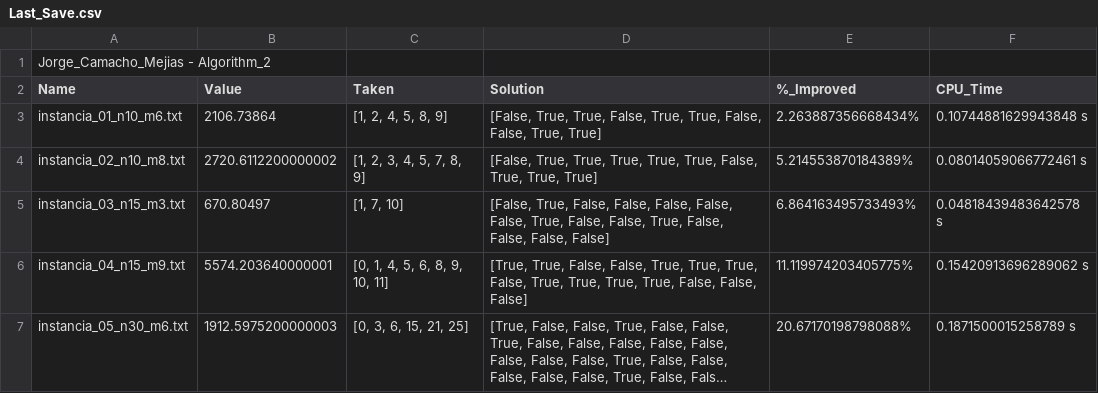
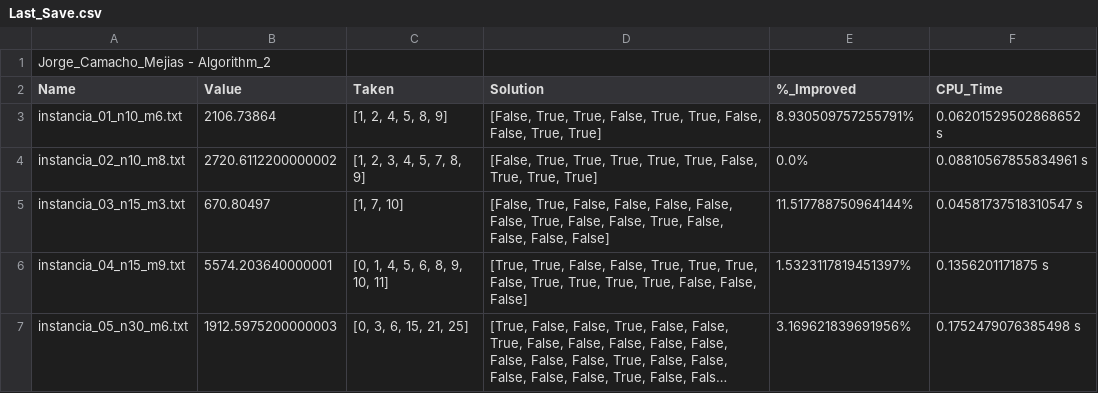
Before and after one commit to JorgeCM2004/Practica1_Algoritmos_de_Busqueda_II, a CSV file: Saves/Last_Save.csv, drawn as a sheet; only a part is shown; long unchanged cells end in …; the diff covers the shown part only; the diff names each change by its address in the sheet, - before the commit and + after, or states it on an @@ line.

```diff
--- a/Saves/Last_Save.csv
+++ b/Saves/Last_Save.csv
-E3 (%_Improved): 2.263887356668434%
+E3 (%_Improved): 8.930509757255791%
-F3 (CPU_Time): 0.10744881629943848 s
+F3 (CPU_Time): 0.06201529502868652 s
-E4 (%_Improved): 5.214553870184389%
+E4 (%_Improved): 0.0%
-F4 (CPU_Time): 0.08014059066772461 s
+F4 (CPU_Time): 0.08810567855834961 s
-E5 (%_Improved): 6.864163495733493%
+E5 (%_Improved): 11.517788750964144%
-F5 (CPU_Time): 0.04818439483642578 s
+F5 (CPU_Time): 0.04581737518310547 s
-E6 (%_Improved): 11.119974203405775%
+E6 (%_Improved): 1.5323117819451397%
-F6 (CPU_Time): 0.15420913696289062 s
+F6 (CPU_Time): 0.1356201171875 s
-E7 (%_Improved): 20.67170198798088%
+E7 (%_Improved): 3.169621839691956%
-F7 (CPU_Time): 0.1871500015258789 s
+F7 (CPU_Time): 0.1752479076385498 s
```
Also changed, not shown: 22 edited cells elsewhere in this file, Saves/Best_Save.csv, 13 other files.
